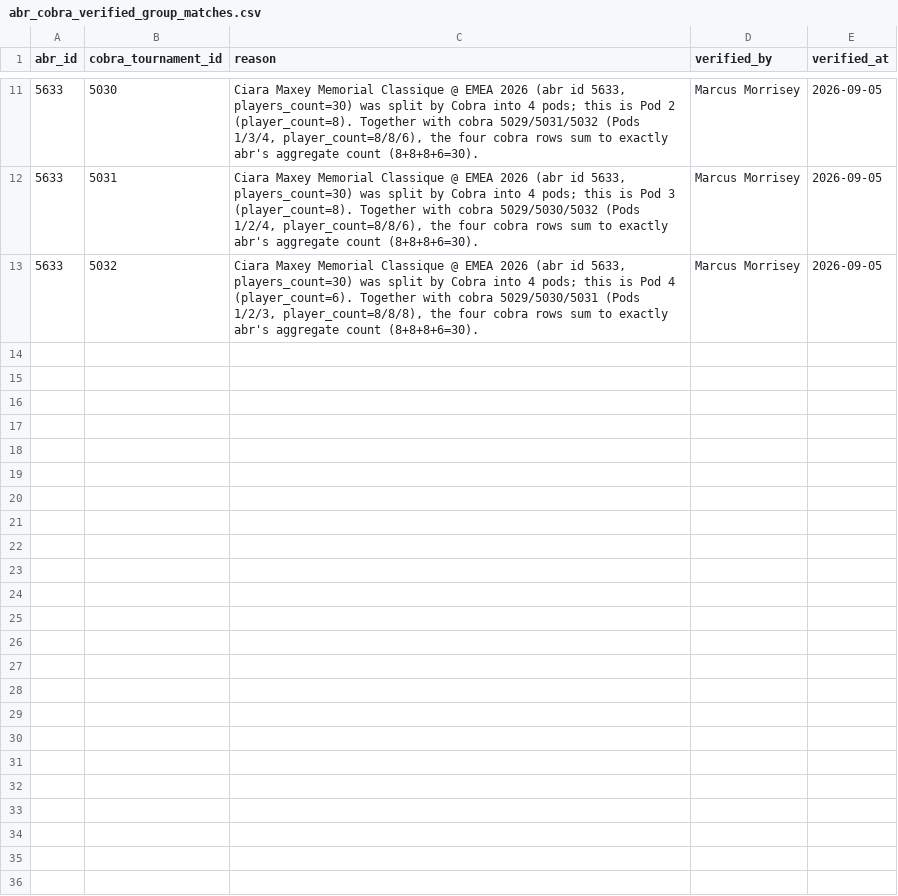
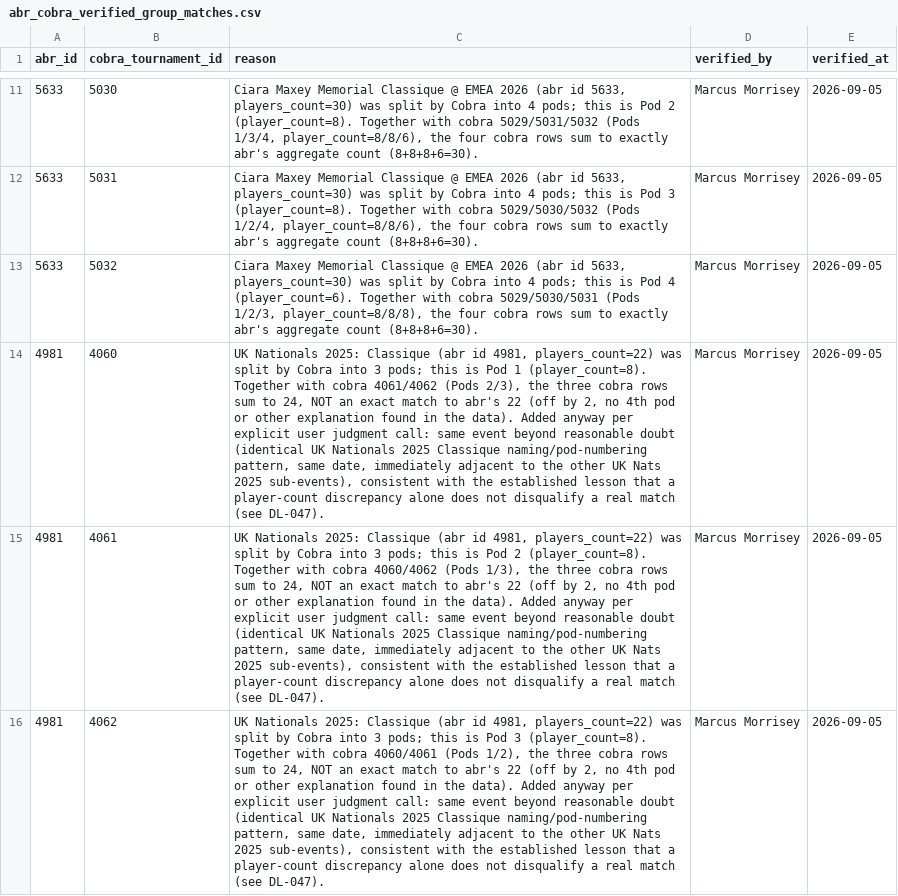
Before and after one commit to MarcusMorrisey/netrunneR, a CSV file: inst/extdata/abr_cobra_verified_group_matches.csv, drawn as a sheet; only a part is shown, gaps mark what is left out; the diff names each change by its address in the sheet, - before the commit and + after, or states it on an @@ line.

```diff
--- a/inst/extdata/abr_cobra_verified_group_matches.csv
+++ b/inst/extdata/abr_cobra_verified_group_matches.csv
+row 14: 4981 | 4060 | UK Nationals 2025: Classique (abr id 4981, players_count=22) was split by Cobra into 3 pods; this is Pod 1 (player_count=8). Together with cobra 4061/4062 (Pods 2/3), the three cobra rows sum to 24, NOT an exact match to abr's 22 (off by 2, no 4th pod or other explanation found in the data). Added anyway per explicit user judgment call: same event beyond reasonable doubt (identical UK Nationals 2025 Classique naming/pod-numbering pattern, same date, immediately adjacent to the other UK Nats 2025 sub-events), consistent with the established lesson that a player-count discrepancy alone does not disqualify a real match (see DL-047). | Marcus Morrisey | 2026-09-05
+row 15: 4981 | 4061 | UK Nationals 2025: Classique (abr id 4981, players_count=22) was split by Cobra into 3 pods; this is Pod 2 (player_count=8). Together with cobra 4060/4062 (Pods 1/3), the three cobra rows sum to 24, NOT an exact match to abr's 22 (off by 2, no 4th pod or other explanation found in the data). Added anyway per explicit user judgment call: same event beyond reasonable doubt (identical UK Nationals 2025 Classique naming/pod-numbering pattern, same date, immediately adjacent to the other UK Nats 2025 sub-events), consistent with the established lesson that a player-count discrepancy alone does not disqualify a real match (see DL-047). | Marcus Morrisey | 2026-09-05
+row 16: 4981 | 4062 | UK Nationals 2025: Classique (abr id 4981, players_count=22) was split by Cobra into 3 pods; this is Pod 3 (player_count=8). Together with cobra 4060/4061 (Pods 1/2), the three cobra rows sum to 24, NOT an exact match to abr's 22 (off by 2, no 4th pod or other explanation found in the data). Added anyway per explicit user judgment call: same event beyond reasonable doubt (identical UK Nationals 2025 Classique naming/pod-numbering pattern, same date, immediately adjacent to the other UK Nats 2025 sub-events), consistent with the established lesson that a player-count discrepancy alone does not disqualify a real match (see DL-047). | Marcus Morrisey | 2026-09-05
```
